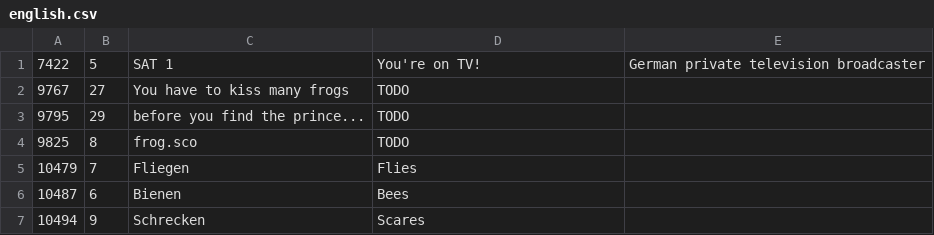
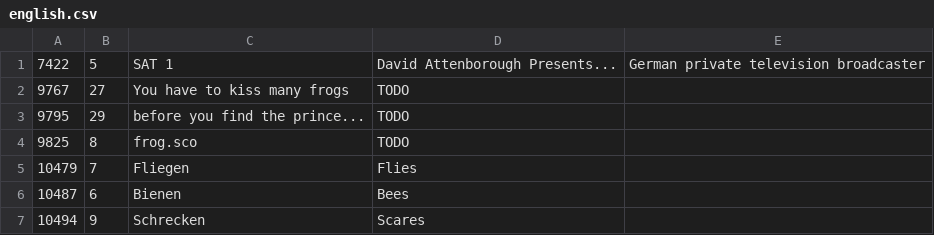
Before and after one commit to sonneveld/20th_century_frog_english, a CSV file: english.csv, drawn as a sheet; only a part is shown.

```diff
--- a/english.csv
+++ b/english.csv
@@ -1,2 +1,2 @@
-7422,5,SAT 1,You're on TV!,German private television broadcaster
+7422,5,SAT 1,David Attenborough Presents...,German private television broadcaster
 9767,27,You have to kiss many frogs,TODO,
```
Also changed, not shown: 1 other file.
